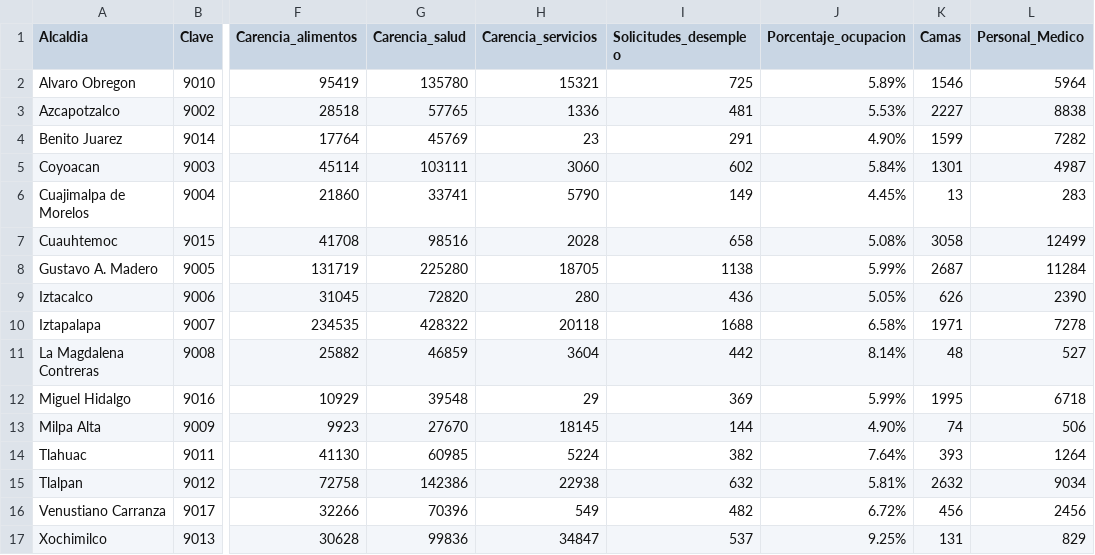
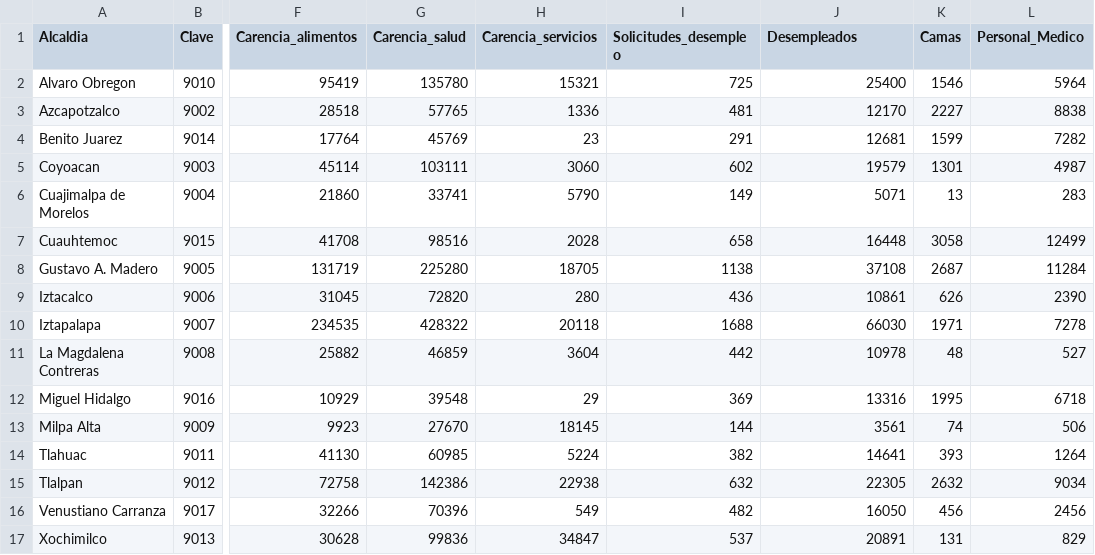
Before and after one commit to pbarrancs/proyIndVul, a CSV file: Data/BD.csv, drawn as a sheet; only a part is shown, gaps mark what is left out; the diff names each change by its address in the sheet, - before the commit and + after, or states it on an @@ line.

Commit message:
Base de datos 5/5/20 v2
Cambio entre tasa de desempleo y número de desempleados

```diff
--- a/Data/BD.csv
+++ b/Data/BD.csv
-J1: Porcentaje_ocupacion
+J1: Desempleados
-J2 (Desempleados): 5.89%
+J2 (Desempleados): 25400
-J3 (Desempleados): 5.53%
+J3 (Desempleados): 12170
-J4 (Desempleados): 4.90%
+J4 (Desempleados): 12681
-J5 (Desempleados): 5.84%
+J5 (Desempleados): 19579
-J6 (Desempleados): 4.45%
+J6 (Desempleados): 5071
-J7 (Desempleados): 5.08%
+J7 (Desempleados): 16448
-J8 (Desempleados): 5.99%
+J8 (Desempleados): 37108
-J9 (Desempleados): 5.05%
+J9 (Desempleados): 10861
-J10 (Desempleados): 6.58%
+J10 (Desempleados): 66030
-J11 (Desempleados): 8.14%
+J11 (Desempleados): 10978
-J12 (Desempleados): 5.99%
+J12 (Desempleados): 13316
-J13 (Desempleados): 4.90%
+J13 (Desempleados): 3561
-J14 (Desempleados): 7.64%
+J14 (Desempleados): 14641
-J15 (Desempleados): 5.81%
+J15 (Desempleados): 22305
-J16 (Desempleados): 6.72%
+J16 (Desempleados): 16050
-J17 (Desempleados): 9.25%
+J17 (Desempleados): 20891
```
